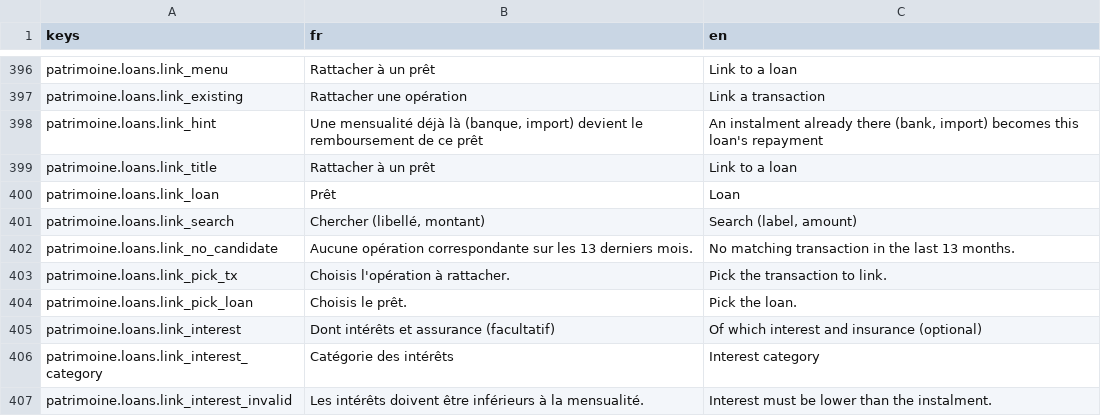
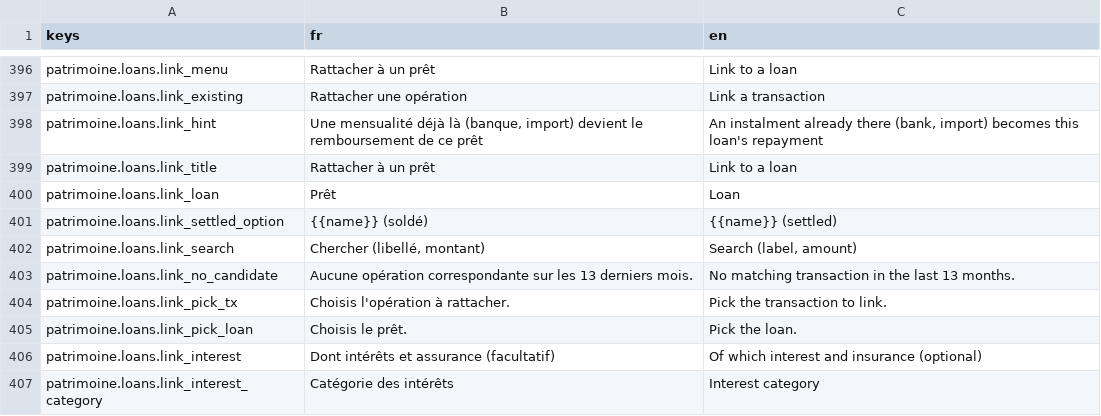
Before and after one commit to me02329/suzanne, a CSV file: frontend/src/i18n/catalogs/patrimoine.csv, drawn as a sheet; only a part is shown, gaps mark what is left out; the shorter side is filled out with more unchanged rows.

```diff
--- a/frontend/src/i18n/catalogs/patrimoine.csv
+++ b/frontend/src/i18n/catalogs/patrimoine.csv
@@ -400,2 +400,3 @@ patrimoine.loans.link_title,Rattacher à un prêt,Link to a loan
 patrimoine.loans.link_loan,Prêt,Loan
+patrimoine.loans.link_settled_option,{{name}} (soldé),{{name}} (settled)
 patrimoine.loans.link_search,"Chercher (libellé, montant)","Search (label, amount)"
```
Also changed, not shown: 2 other files.
